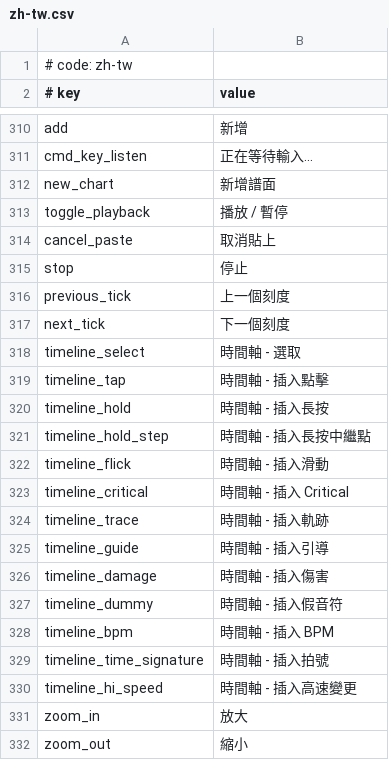
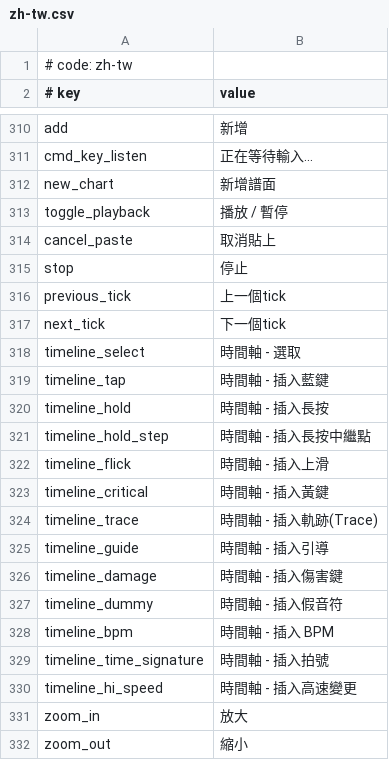
Before and after one commit to rokiri/MikuMikuWorld-EXTENDED, a CSV file: MikuMikuWorld/res/i18n/zh-tw.csv, drawn as a sheet; only a part is shown, gaps mark what is left out.

Commit message:
Update Chinese translations in zh-tw.csv

```diff
--- a/MikuMikuWorld/res/i18n/zh-tw.csv
+++ b/MikuMikuWorld/res/i18n/zh-tw.csv
@@ -315,13 +315,13 @@ cancel_paste,取消貼上
 stop,停止
-previous_tick,上一個刻度
-next_tick,下一個刻度
+previous_tick,上一個tick
+next_tick,下一個tick
 timeline_select,時間軸 - 選取
-timeline_tap,時間軸 - 插入點擊
+timeline_tap,時間軸 - 插入藍鍵
 timeline_hold,時間軸 - 插入長按
 timeline_hold_step,時間軸 - 插入長按中繼點
-timeline_flick,時間軸 - 插入滑動
-timeline_critical,時間軸 - 插入 Critical
-timeline_trace,時間軸 - 插入軌跡
+timeline_flick,時間軸 - 插入上滑
+timeline_critical,時間軸 - 插入黃鍵
+timeline_trace,時間軸 - 插入軌跡(Trace)
 timeline_guide,時間軸 - 插入引導
-timeline_damage,時間軸 - 插入傷害
+timeline_damage,時間軸 - 插入傷害鍵
 timeline_dummy,時間軸 - 插入假音符
```
